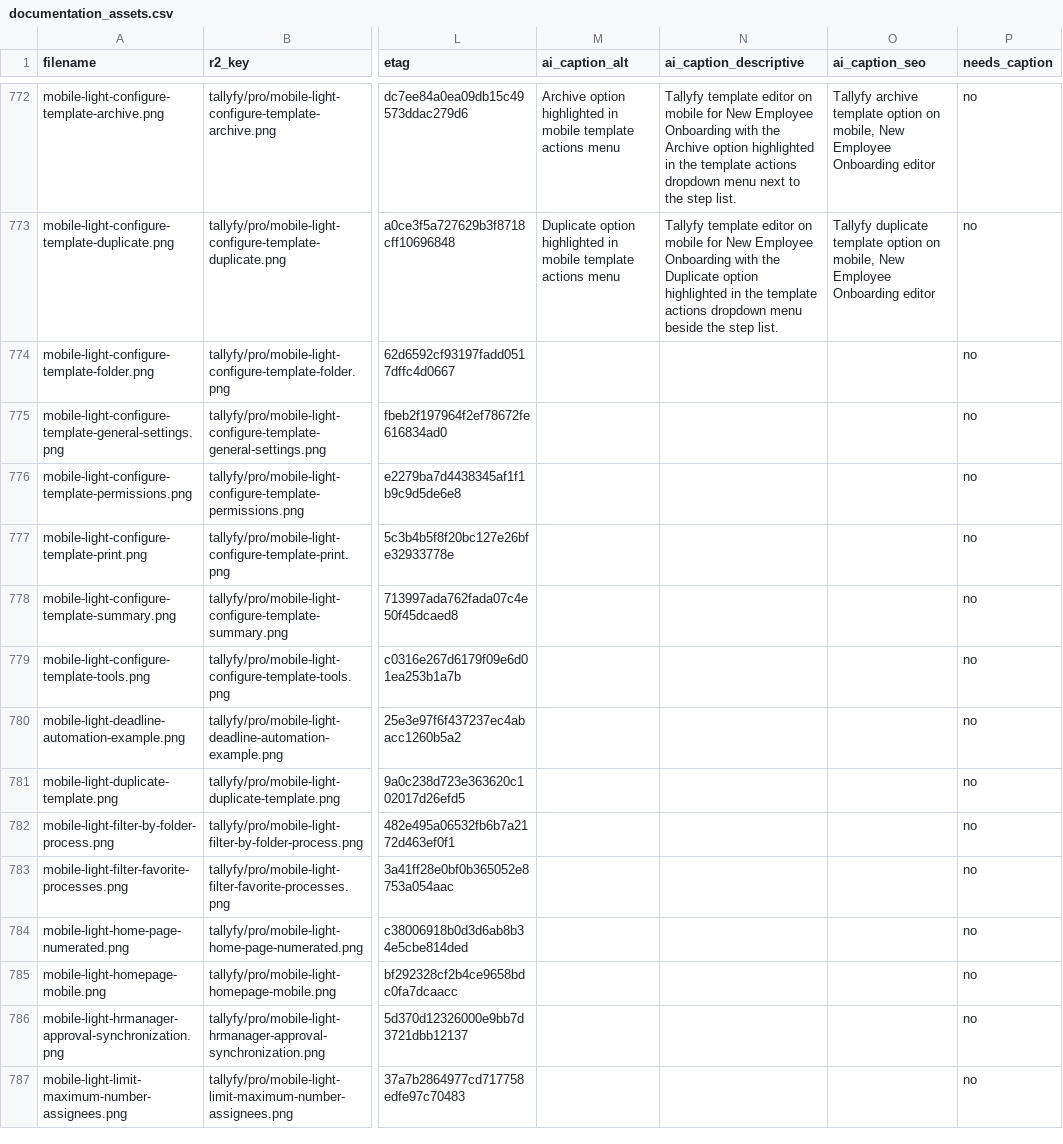
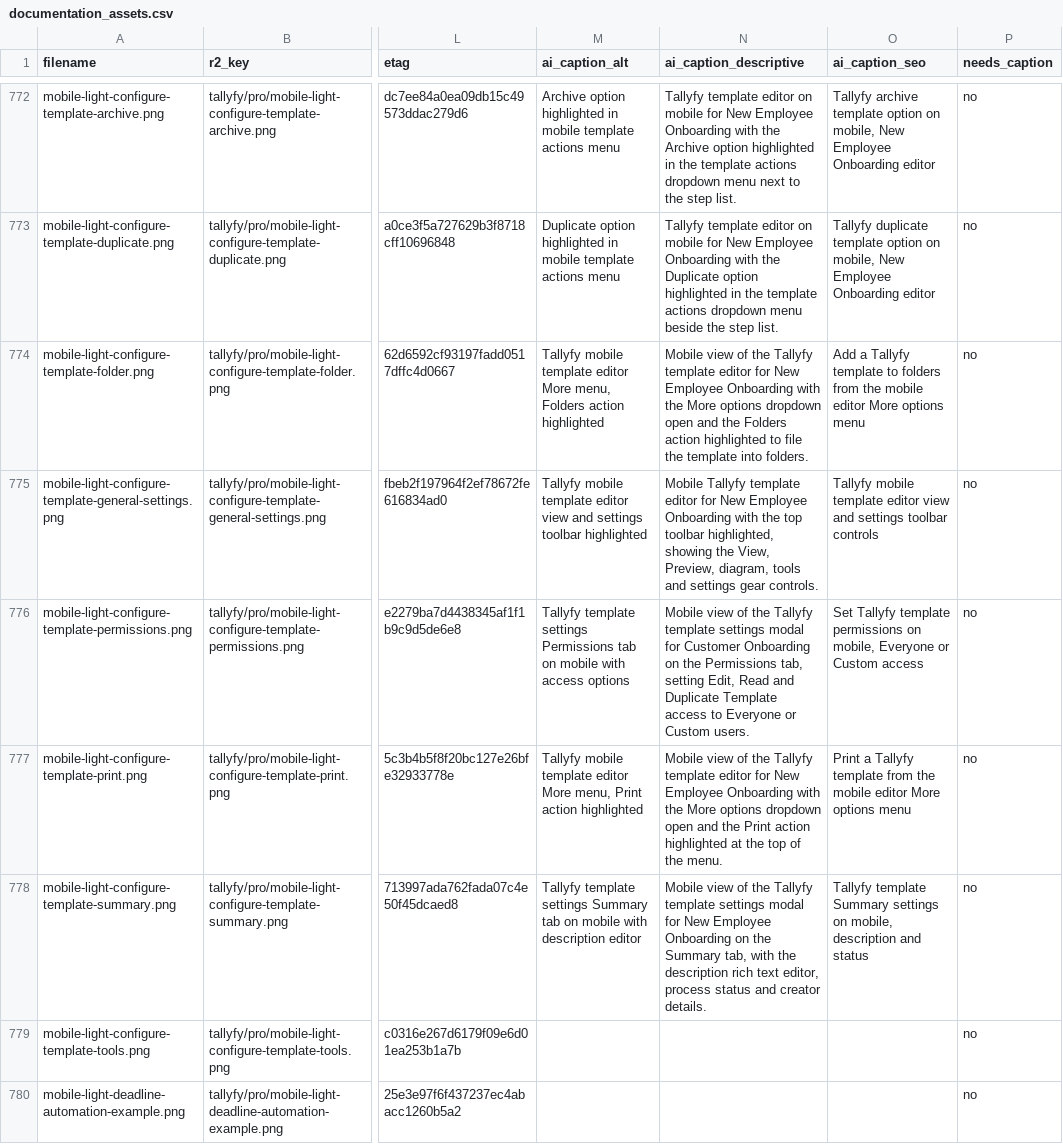
Before and after one commit to tallyfy/documentation, a CSV file: documentation_assets.csv, drawn as a sheet; only a part is shown, gaps mark what is left out; the shorter side is filled out with more unchanged rows; the diff names each change by its address in the sheet, - before the commit and + after, or states it on an @@ line.

```diff
--- a/documentation_assets.csv
+++ b/documentation_assets.csv
-M774 (ai_caption_alt): (empty)
+M774 (ai_caption_alt): Tallyfy mobile template editor More menu, Folders action highlighted
-N774 (ai_caption_descriptive): (empty)
+N774 (ai_caption_descriptive): Mobile view of the Tallyfy template editor for New Employee Onboarding with the More options dropdown open and the Folders action highlighted to file the template into folders.
-O774 (ai_caption_seo): (empty)
+O774 (ai_caption_seo): Add a Tallyfy template to folders from the mobile editor More options menu
-M775 (ai_caption_alt): (empty)
+M775 (ai_caption_alt): Tallyfy mobile template editor view and settings toolbar highlighted
-N775 (ai_caption_descriptive): (empty)
+N775 (ai_caption_descriptive): Mobile Tallyfy template editor for New Employee Onboarding with the top toolbar highlighted, showing the View, Preview, diagram, tools and settings gear controls.
-O775 (ai_caption_seo): (empty)
+O775 (ai_caption_seo): Tallyfy mobile template editor view and settings toolbar controls
-M776 (ai_caption_alt): (empty)
+M776 (ai_caption_alt): Tallyfy template settings Permissions tab on mobile with access options
-N776 (ai_caption_descriptive): (empty)
+N776 (ai_caption_descriptive): Mobile view of the Tallyfy template settings modal for Customer Onboarding on the Permissions tab, setting Edit, Read and Duplicate Template access to Everyone or Custom users.
-O776 (ai_caption_seo): (empty)
+O776 (ai_caption_seo): Set Tallyfy template permissions on mobile, Everyone or Custom access
-M777 (ai_caption_alt): (empty)
+M777 (ai_caption_alt): Tallyfy mobile template editor More menu, Print action highlighted
-N777 (ai_caption_descriptive): (empty)
+N777 (ai_caption_descriptive): Mobile view of the Tallyfy template editor for New Employee Onboarding with the More options dropdown open and the Print action highlighted at the top of the menu.
-O777 (ai_caption_seo): (empty)
+O777 (ai_caption_seo): Print a Tallyfy template from the mobile editor More options menu
-M778 (ai_caption_alt): (empty)
+M778 (ai_caption_alt): Tallyfy template settings Summary tab on mobile with description editor
-N778 (ai_caption_descriptive): (empty)
+N778 (ai_caption_descriptive): Mobile view of the Tallyfy template settings modal for New Employee Onboarding on the Summary tab, with the description rich text editor, process status and creator details.
-O778 (ai_caption_seo): (empty)
+O778 (ai_caption_seo): Tallyfy template Summary settings on mobile, description and status
```
